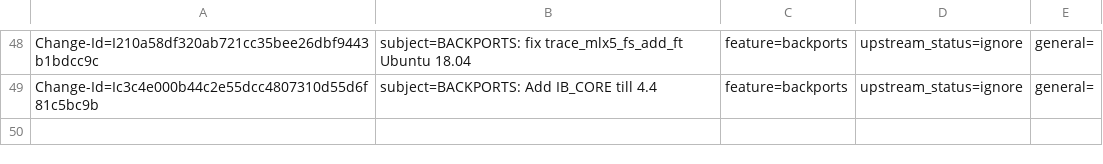
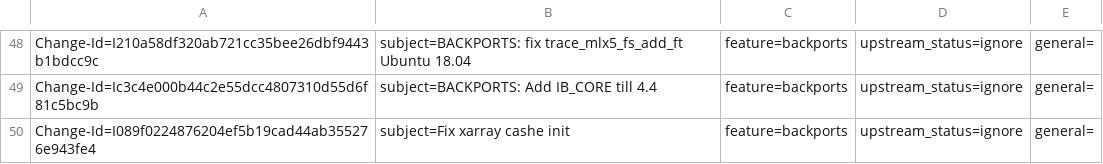
Before and after one commit to huynguyen85/temp_ipsec_inline_ofed_4_7, a CSV file: metadata/Talat_Batheesh.csv, drawn as a sheet; only a part is shown, gaps mark what is left out.

Commit message:
Fix xarray cashe init
issue:1890159
Change-Id: I089f0224876204ef5b19cad44ab355276e943fe4
Signed-off-by: Talat Batheesh <talatb@mellanox.com>

```diff
--- a/metadata/Talat_Batheesh.csv
+++ b/metadata/Talat_Batheesh.csv
@@ -49 +49,2 @@ Change-Id=I210a58df320ab721cc35bee26dbf9443b1bdcc9c; subject=BACKPORTS: fix trac
 Change-Id=Ic3c4e000b44c2e55dcc4807310d55d6f81c5bc9b; subject=BACKPORTS: Add IB_CORE till 4.4; feature=backports; upstream_status=ignore; general=;
+Change-Id=I089f0224876204ef5b19cad44ab355276e943fe4; subject=Fix xarray cashe init; feature=backports; upstream_status=ignore; general=;
```
Also changed, not shown: 3 other files.
